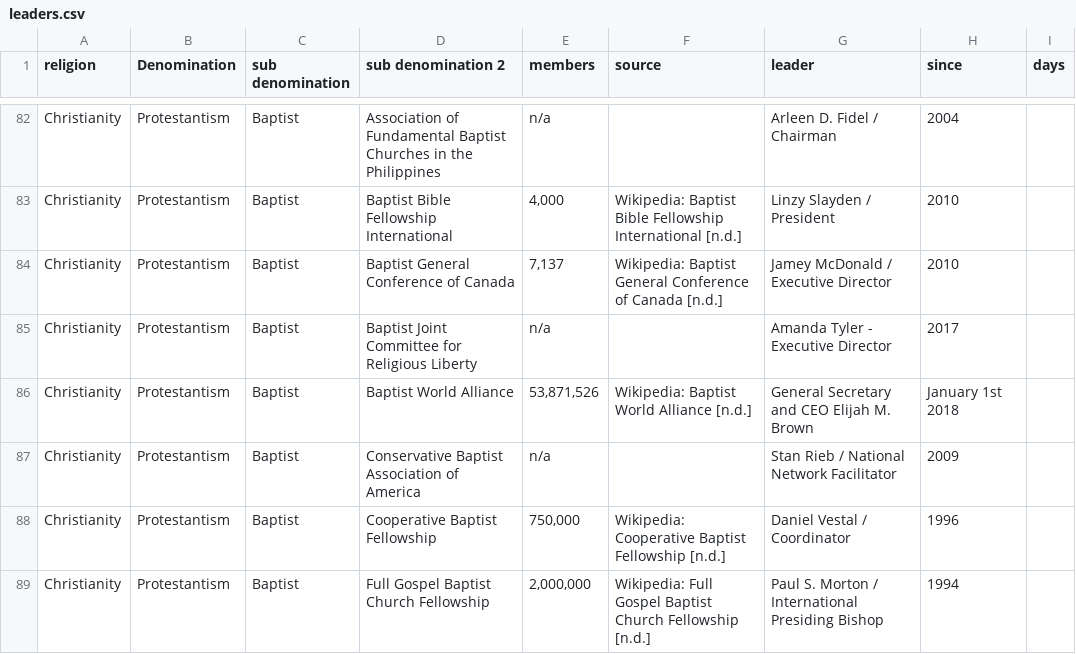
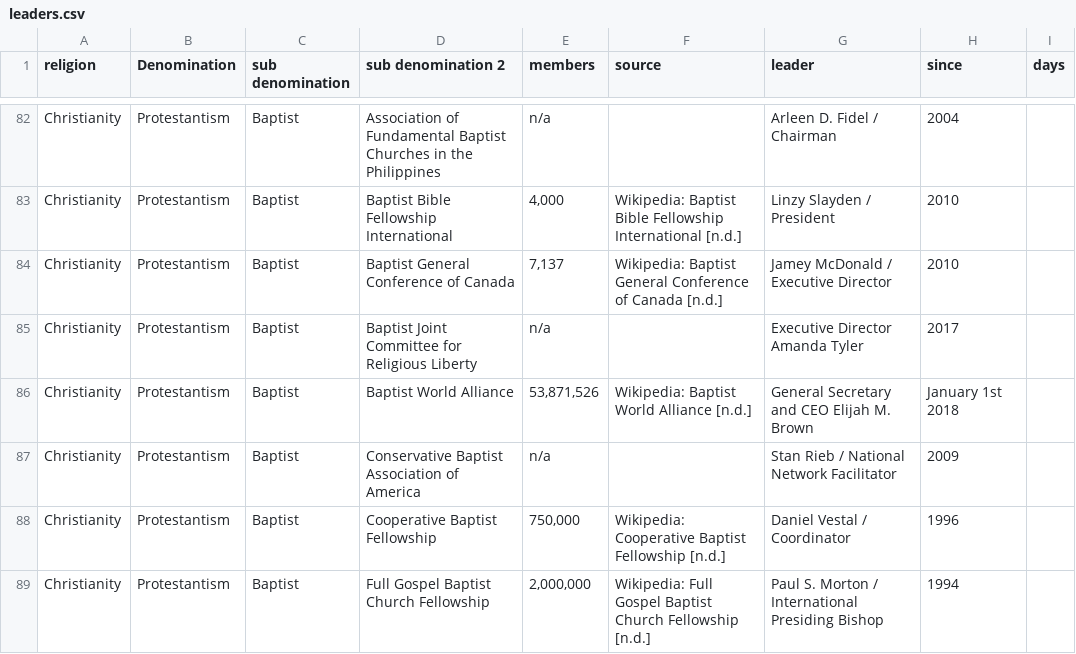
Before and after one commit to vimal7890/vimal, a CSV file: leaders.csv, drawn as a sheet; only a part is shown, gaps mark what is left out.

Commit message:
Normalize Amanda Tyler title format

```diff
--- a/leaders.csv
+++ b/leaders.csv
@@ -84,3 +84,3 @@ Christianity,Protestantism,Baptist,Baptist Bible Fellowship International,"4,000
 Christianity,Protestantism,Baptist,Baptist General Conference of Canada ,"7,137",Wikipedia: Baptist General Conference of Canada [n.d.],Jamey McDonald / Executive Director,2010,
-Christianity,Protestantism,Baptist,Baptist Joint Committee for Religious Liberty,n/a,,Amanda Tyler - Executive Director,2017,
+Christianity,Protestantism,Baptist,Baptist Joint Committee for Religious Liberty,n/a,,Executive Director Amanda Tyler,2017,
 Christianity,Protestantism,Baptist,Baptist World Alliance,"53,871,526",Wikipedia: Baptist World Alliance [n.d.],General Secretary and CEO Elijah M. Brown,January 1st 2018,
```
